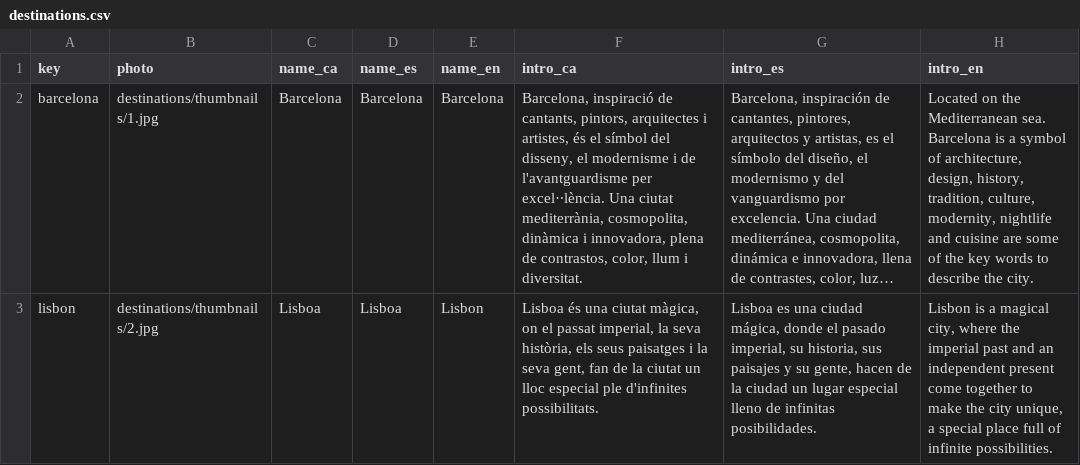
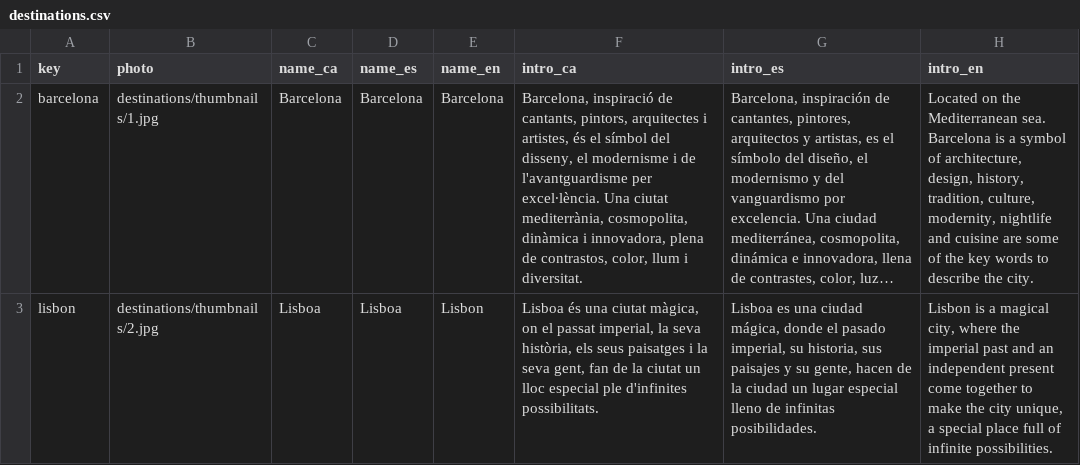
Before and after one commit to TheGreenVintage/thegreenvintage.website.static, a CSV file: _data/destinations.csv, drawn as a sheet; only a part is shown; long unchanged cells end in …; the diff names each change by its address in the sheet, - before the commit and + after, or states it on an @@ line.

```diff
--- a/_data/destinations.csv
+++ b/_data/destinations.csv
-F2 (intro_ca): …l'avantguardisme per excel·∙lència. Una ciutat…
+F2 (intro_ca): …l'avantguardisme per excel∙lència. Una ciutat…
```
Also changed, not shown: _data/activities.csv, _data/home.csv, 13 other files.
